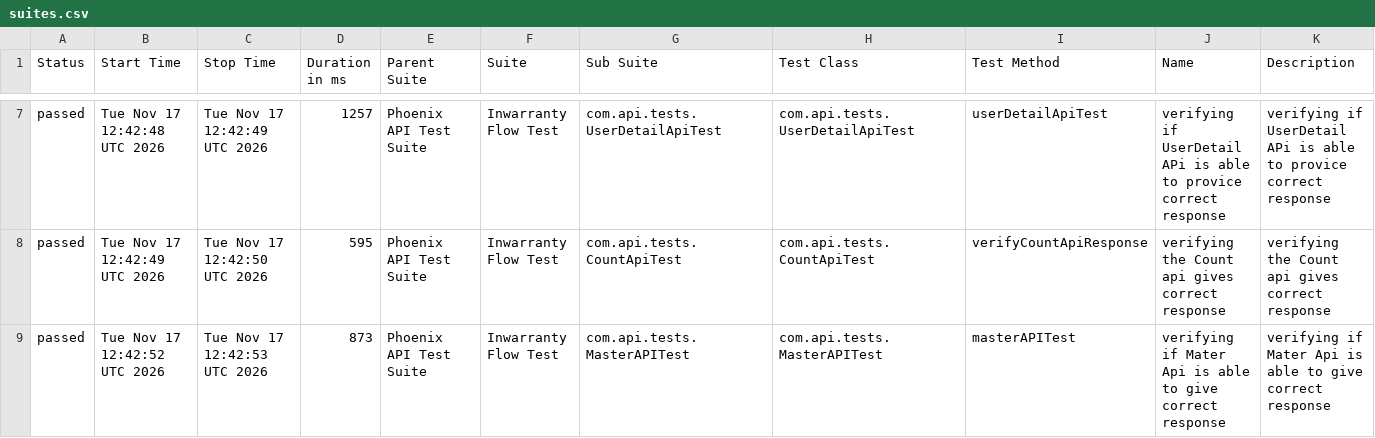
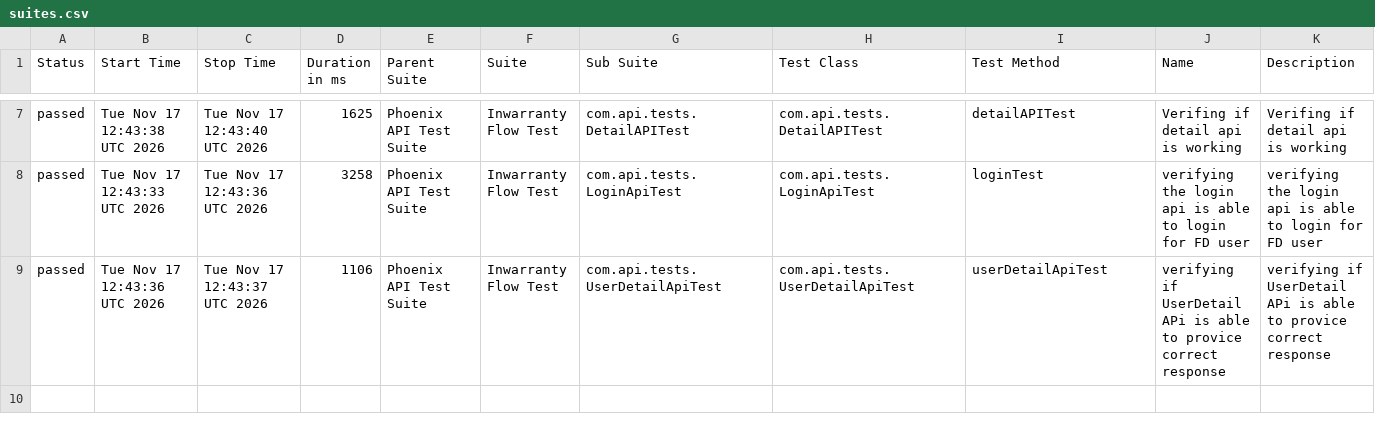
Before and after one commit to RanjaniManuel/PhoenixTestAutomationFramework, a CSV file: data/suites.csv, drawn as a sheet; only a part is shown, gaps mark what is left out; the diff covers the shown part only.

```diff
--- a/data/suites.csv
+++ b/data/suites.csv
@@ -7,3 +7,3 @@
-"passed","Tue Nov 17 12:42:48 UTC 2026","Tue Nov 17 12:42:49 UTC 2026","1257","Phoenix API Test Suite","Inwarranty Flow Test","com.api.tests.UserDetailApiTest","com.api.tests.UserDetailApiTest","userDetailApiTest","verifying if UserDetail APi is able to provice correct response","verifying if UserDetail APi is able to provice correct response"
-"passed","Tue Nov 17 12:42:49 UTC 2026","Tue Nov 17 12:42:50 UTC 2026","595","Phoenix API Test Suite","Inwarranty Flow Test","com.api.tests.CountApiTest","com.api.tests.CountApiTest","verifyCountApiResponse","verifying the Count api gives correct response","verifying the Count api gives correct response"
-"passed","Tue Nov 17 12:42:52 UTC 2026","Tue Nov 17 12:42:53 UTC 2026","873","Phoenix API Test Suite","Inwarranty Flow Test","com.api.tests.MasterAPITest","com.api.tests.MasterAPITest","masterAPITest","verifying if Mater Api is able to give correct response","verifying if Mater Api is able to give correct response"
+"passed","Tue Nov 17 12:43:38 UTC 2026","Tue Nov 17 12:43:40 UTC 2026","1625","Phoenix API Test Suite","Inwarranty Flow Test","com.api.tests.DetailAPITest","com.api.tests.DetailAPITest","detailAPITest","Verifing if  detail api is working ","Verifing if  detail api is working "
+"passed","Tue Nov 17 12:43:33 UTC 2026","Tue Nov 17 12:43:36 UTC 2026","3258","Phoenix API Test Suite","Inwarranty Flow Test","com.api.tests.LoginApiTest","com.api.tests.LoginApiTest","loginTest","verifying the login api is able to login for FD user","verifying the login api is able to login for FD user"
+"passed","Tue Nov 17 12:43:36 UTC 2026","Tue Nov 17 12:43:37 UTC 2026","1106","Phoenix API Test Suite","Inwarranty Flow Test","com.api.tests.UserDetailApiTest","com.api.tests.UserDetailApiTest","userDetailApiTest","verifying if UserDetail APi is able to provice correct response","verifying if UserDetail APi is able to provice correct response"
```
Also changed, not shown: 30 edited cells elsewhere in this file, data/behaviors.csv, 49 other files.
